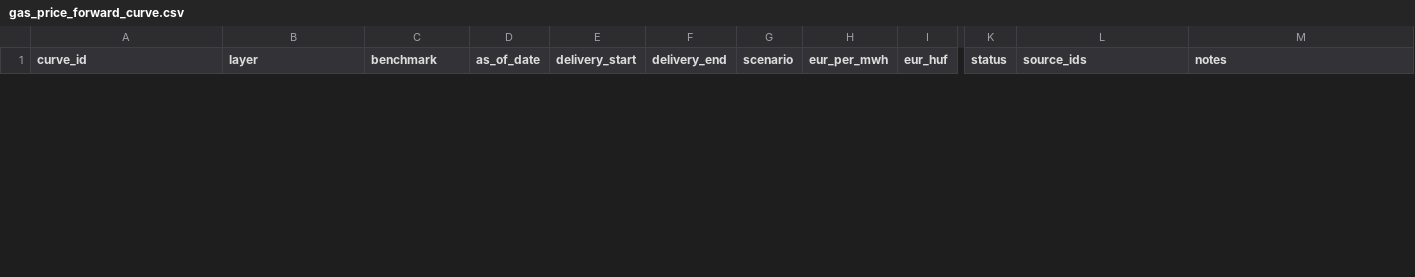
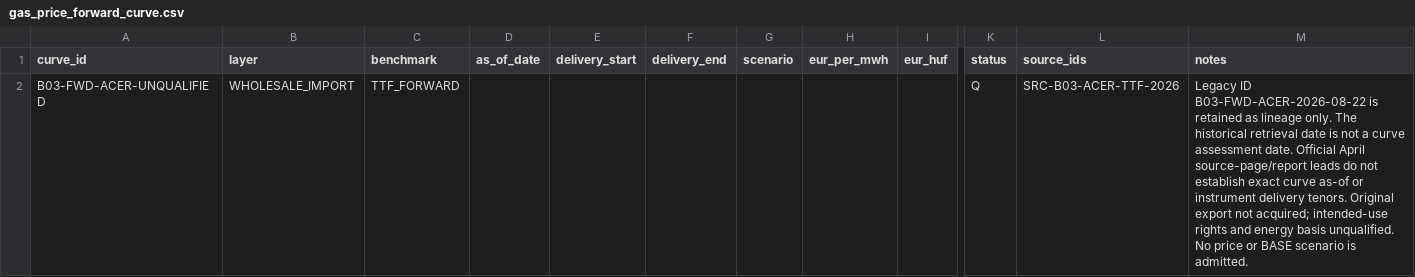
Before and after one commit to Anonymoos-Rommel/hoszivattyu-akkumulator-orszagos-modell, a CSV file: data/processed/gas_price_forward_curve.csv, drawn as a sheet; only a part is shown, gaps mark what is left out; rows hold the shown columns only; the diff covers the shown part only; the diff names each change by its address in the sheet, - before the commit and + after, or states it on an @@ line.

```diff
--- a/data/processed/gas_price_forward_curve.csv
+++ b/data/processed/gas_price_forward_curve.csv
+row 2: B03-FWD-ACER-UNQUALIFIED | WHOLESALE_IMPORT | TTF_FORWARD |  |  |  |  |  |  | Q | SRC-B03-ACER-TTF-2026 | Legacy ID B03-FWD-ACER-2026-08-22 is retained as lineage only. The historical retrieval date is not a curve assessment date. Official April source-page/report leads do not establish exact curve as-of or instrument delivery tenors. Original export not acquired; intended-use rights and energy basis unqualified. No price or BASE scenario is admitted.
```
Also changed, not shown: 1 removed row elsewhere in this file, registry/module_status.csv, registry/sources.csv, 8 other files.
